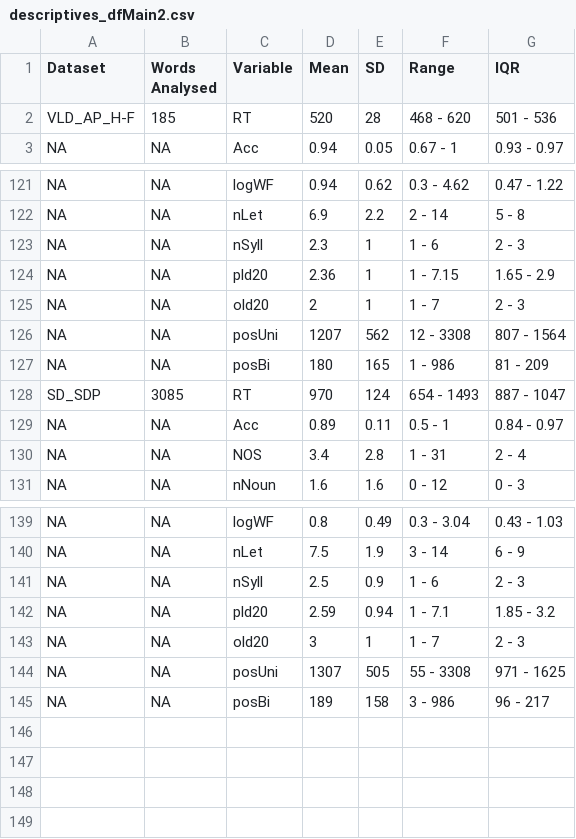
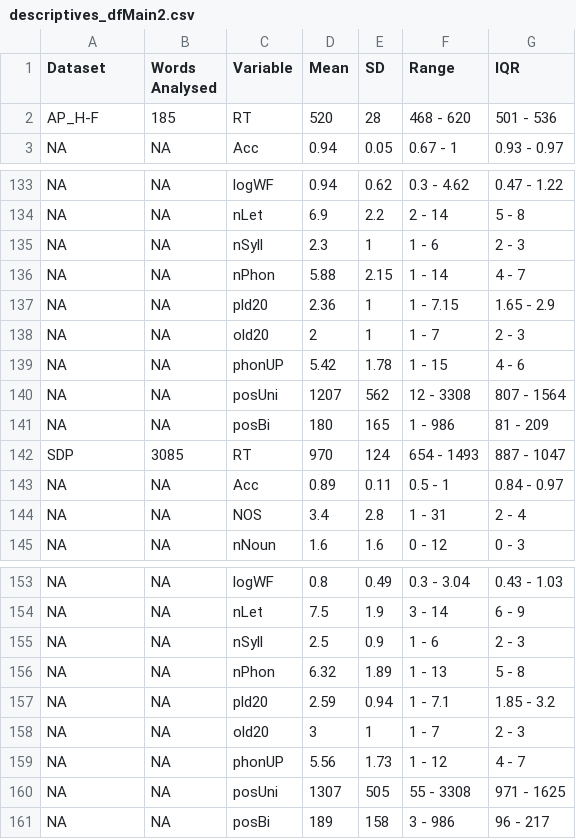
Before and after one commit to DMo-gh/ambiguity-covariates-interaction, a CSV file: Output/Descriptives/descriptives_dfMain2.csv, drawn as a sheet; only a part is shown, gaps mark what is left out; the diff covers the shown part only.

Commit message:
updated tables to include phonUP and nPhon

```diff
--- a/Output/Descriptives/descriptives_dfMain2.csv
+++ b/Output/Descriptives/descriptives_dfMain2.csv
@@ -1,3 +1,3 @@
 "Dataset","Words Analysed","Variable","Mean","SD","Range","IQR"
-"VLD_AP_H-F","185","RT","520","28","468 - 620","501 - 536"
+"AP_H-F","185","RT","520","28","468 - 620","501 - 536"
 NA,NA,"Acc","0.94","0.05","0.67 - 1","0.93 - 0.97"
@@ -123,7 +135,9 @@ NA,NA,"nLet","6.9","2.2","2 - 14","5 - 8"
 NA,NA,"nSyll","2.3","1","1 - 6","2 - 3"
+NA,NA,"nPhon","5.88","2.15","1 - 14","4 - 7"
 NA,NA,"pld20","2.36","1","1 - 7.15","1.65 - 2.9"
 NA,NA,"old20","2","1","1 - 7","2 - 3"
+NA,NA,"phonUP","5.42","1.78","1 - 15","4 - 6"
 NA,NA,"posUni","1207","562","12 - 3308","807 - 1564"
 NA,NA,"posBi","180","165","1 - 986","81 - 209"
-"SD_SDP","3085","RT","970","124","654 - 1493","887 - 1047"
+"SDP","3085","RT","970","124","654 - 1493","887 - 1047"
 NA,NA,"Acc","0.89","0.11","0.5 - 1","0.84 - 0.97"
@@ -141,4 +155,6 @@ NA,NA,"nLet","7.5","1.9","3 - 14","6 - 9"
 NA,NA,"nSyll","2.5","0.9","1 - 6","2 - 3"
+NA,NA,"nPhon","6.32","1.89","1 - 13","5 - 8"
 NA,NA,"pld20","2.59","0.94","1 - 7.1","1.85 - 3.2"
 NA,NA,"old20","3","1","1 - 7","2 - 3"
+NA,NA,"phonUP","5.56","1.73","1 - 12","4 - 7"
 NA,NA,"posUni","1307","505","55 - 3308","971 - 1625"
```
Also changed, not shown: 12 added rows and 6 edited cells elsewhere in this file, 2 other files.
